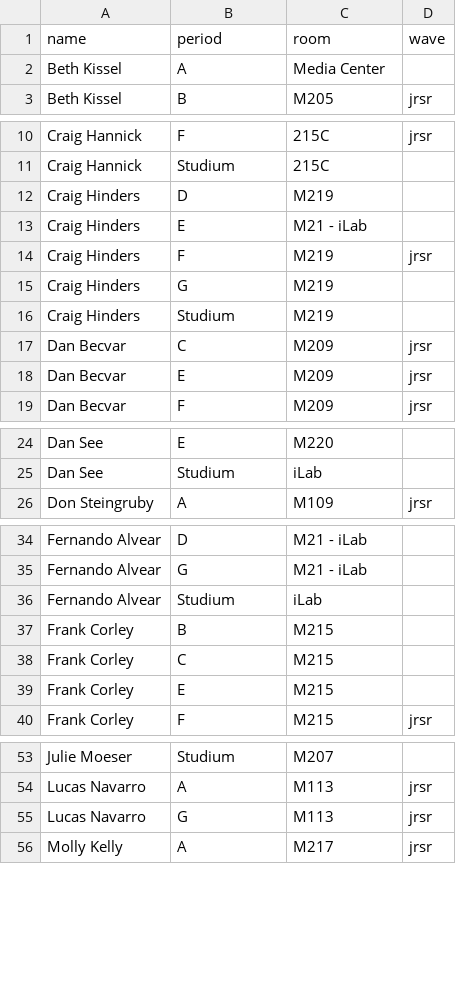
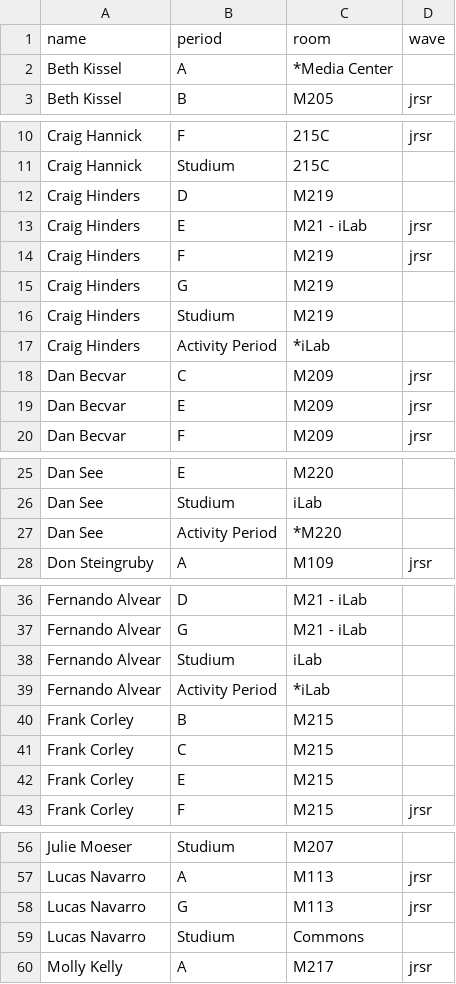
Before and after one commit to falvear210/time-visualizer, a CSV file: math-next/math-teachers-s1.csv, drawn as a sheet; only a part is shown, gaps mark what is left out; the diff covers the shown part only.

```diff
--- a/math-next/math-teachers-s1.csv
+++ b/math-next/math-teachers-s1.csv
@@ -1,3 +1,3 @@
 name,period,room,wave
-Beth Kissel,A,Media Center,
+Beth Kissel,A,*Media Center,
 Beth Kissel,B,M205,jrsr
@@ -12,3 +12,3 @@ Craig Hannick,Studium,215C,
 Craig Hinders,D,M219,
-Craig Hinders,E,M21 - iLab,
+Craig Hinders,E,M21 - iLab,jrsr
 Craig Hinders,F,M219,jrsr
@@ -16,2 +16,3 @@ Craig Hinders,G,M219,
 Craig Hinders,Studium,M219,
+Craig Hinders,Activity Period,*iLab,
 Dan Becvar,C,M209,jrsr
@@ -25,2 +26,3 @@ Dan See,E,M220,
 Dan See,Studium,iLab,
+Dan See,Activity Period,*M220,
 Don Steingruby,A,M109,jrsr
@@ -36,2 +38,3 @@ Fernando Alvear,G,M21 - iLab,
 Fernando Alvear,Studium,iLab,
+Fernando Alvear,Activity Period,*iLab,
 Frank Corley,B,M215,
@@ -55,2 +58,3 @@ Lucas Navarro,A,M113,jrsr
 Lucas Navarro,G,M113,jrsr
+Lucas Navarro,Studium,Commons,
 Molly Kelly,A,M217,jrsr
```
Also changed, not shown: 1 edited cell elsewhere in this file, math-next/math-teachers-s2.csv, 2 other files.
